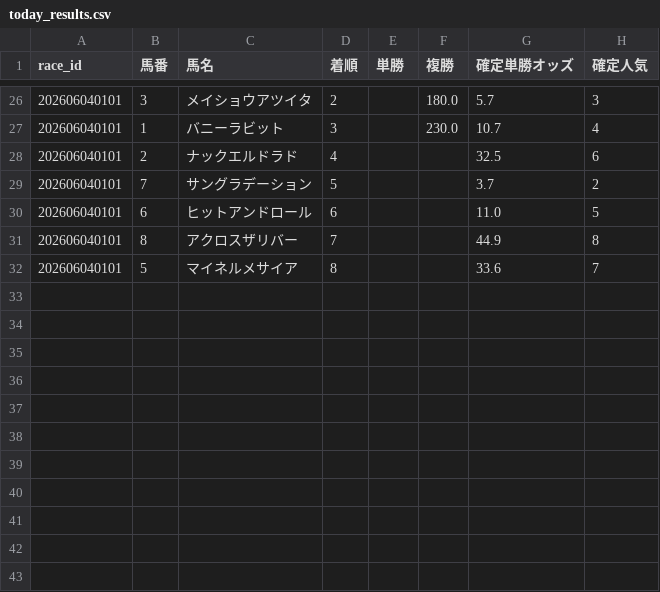
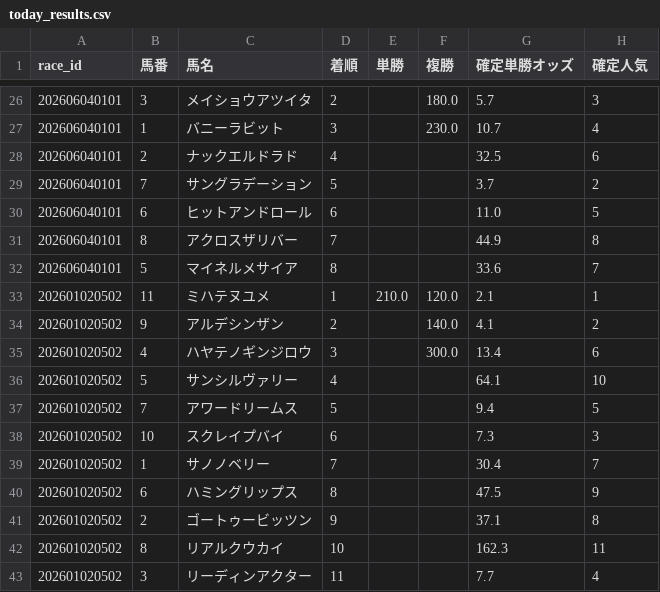
Before and after one commit to fu-ga306/keiba-ai, a CSV file: today_results.csv, drawn as a sheet; only a part is shown, gaps mark what is left out; the diff names each change by its address in the sheet, - before the commit and + after, or states it on an @@ line.

Commit message:
札幌 4R 予想更新 10:48

```diff
--- a/today_results.csv
+++ b/today_results.csv
+row 33: 202601020502 | 11 | ミハテヌユメ | 1 | 210.0 | 120.0 | 2.1 | 1
+row 34: 202601020502 | 9 | アルデシンザン | 2 |  | 140.0 | 4.1 | 2
+row 35: 202601020502 | 4 | ハヤテノギンジロウ | 3 |  | 300.0 | 13.4 | 6
+row 36: 202601020502 | 5 | サンシルヴァリー | 4 |  |  | 64.1 | 10
+row 37: 202601020502 | 7 | アワードリームス | 5 |  |  | 9.4 | 5
+row 38: 202601020502 | 10 | スクレイプバイ | 6 |  |  | 7.3 | 3
+row 39: 202601020502 | 1 | サノノベリー | 7 |  |  | 30.4 | 7
+row 40: 202601020502 | 6 | ハミングリップス | 8 |  |  | 47.5 | 9
+row 41: 202601020502 | 2 | ゴートゥービッツン | 9 |  |  | 37.1 | 8
+row 42: 202601020502 | 8 | リアルクウカイ | 10 |  |  | 162.3 | 11
+row 43: 202601020502 | 3 | リーディンアクター | 11 |  |  | 7.7 | 4
```
